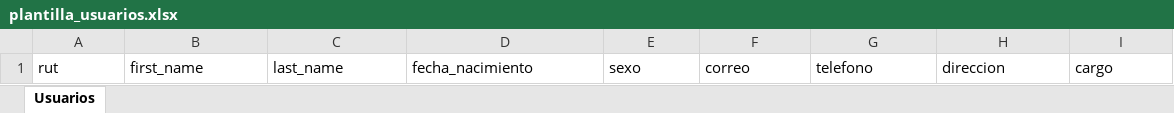
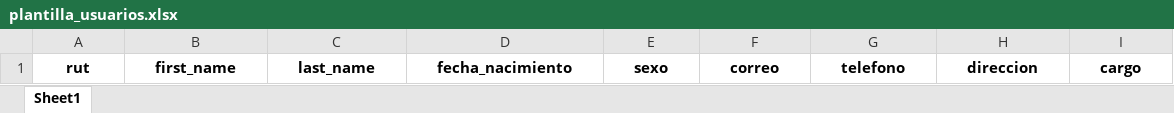
Before and after one commit to Bayron-Suazo/comercialjm, an Excel workbook: administrador/static/administrador/plantillas/plantilla_usuarios.xlsx, sheet Sheet1, drawn as a sheet; values as stored, in another font and other column widths than the file's, no borders; the diff names each change by its address in the sheet, - before the commit and + after, or states it on an @@ line.

```diff
--- a/administrador/static/administrador/plantillas/plantilla_usuarios.xlsx (sheet Sheet1)
+++ b/administrador/static/administrador/plantillas/plantilla_usuarios.xlsx (sheet Sheet1)
-sheet tab: Usuarios
+sheet tab: Sheet1
@@ A1:I1 bold: off → on, alignment: left → center @@
```
Also changed, not shown: 5 other files.
